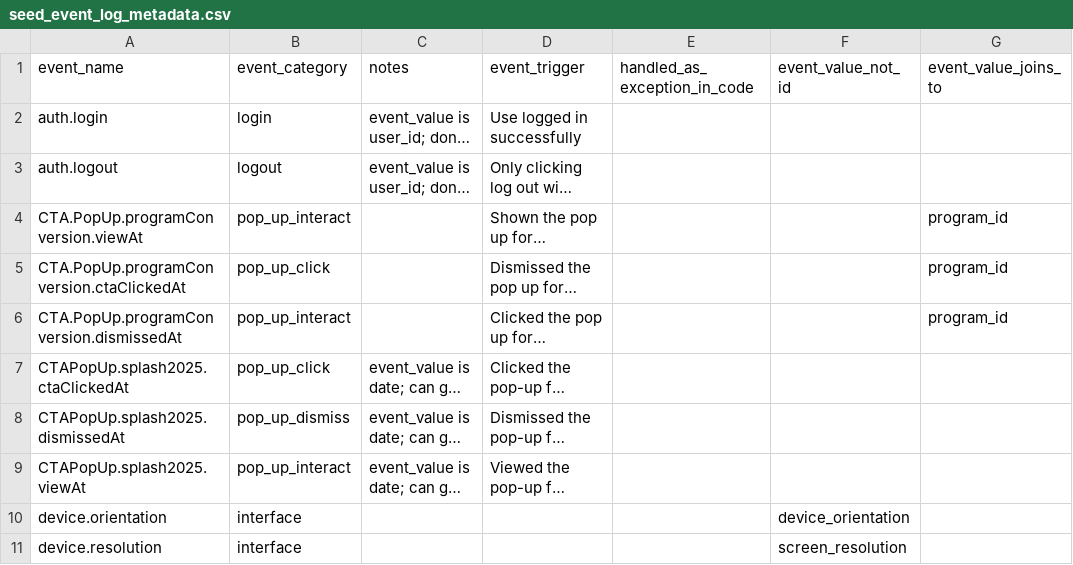
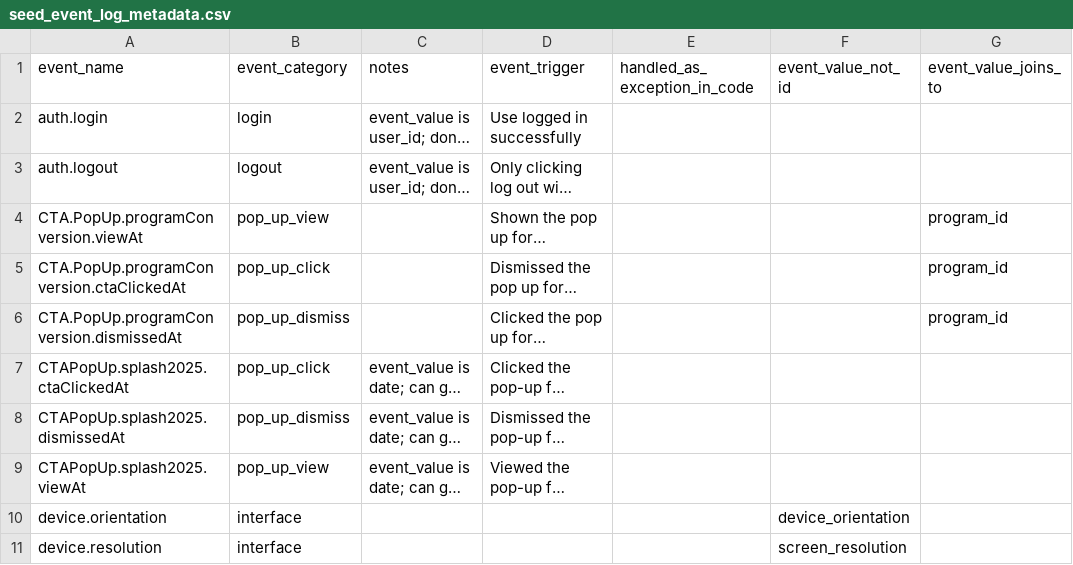
Before and after one commit to devin-wixon/product_analytics_dbt, a CSV file: seeds/seed_event_log_metadata.csv, drawn as a sheet; only a part is shown; long unchanged cells end in …; the diff names each change by its address in the sheet, - before the commit and + after, or states it on an @@ line.

Commit message:
pop up categories

```diff
--- a/seeds/seed_event_log_metadata.csv
+++ b/seeds/seed_event_log_metadata.csv
-B4 (event_category): pop_up_interact
+B4 (event_category): pop_up_view
-B6 (event_category): pop_up_interact
+B6 (event_category): pop_up_dismiss
-B9 (event_category): pop_up_interact
+B9 (event_category): pop_up_view
```
